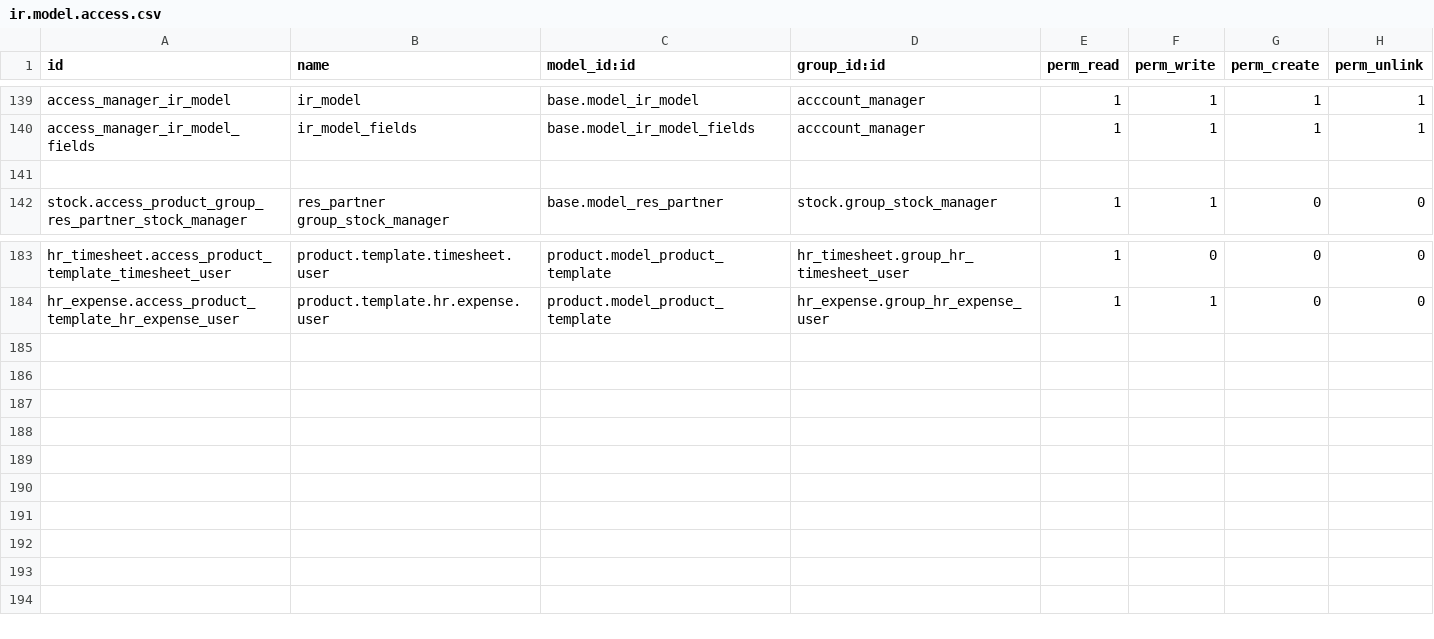
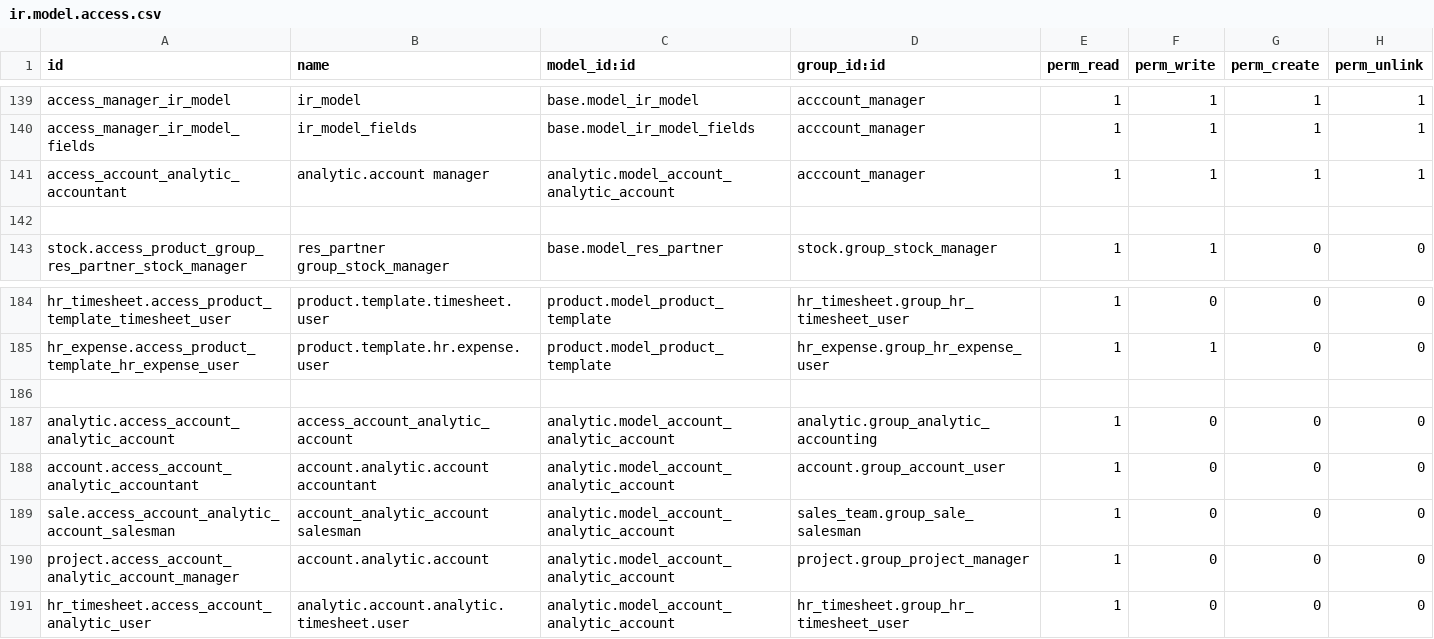
Before and after one commit to cardona18/ifacotesting, a CSV file: account_gi/security/ir.model.access.csv, drawn as a sheet; only a part is shown, gaps mark what is left out; the diff names each change by its address in the sheet, - before the commit and + after, or states it on an @@ line.

Commit message:
Agregado cambios en contab analitica

```diff
--- a/account_gi/security/ir.model.access.csv
+++ b/account_gi/security/ir.model.access.csv
+row 141: access_account_analytic_accountant | analytic.account manager | analytic.model_account_analytic_account | acccount_manager | 1 | 1 | 1 | 1
+row 186: (empty)
+row 187: analytic.access_account_analytic_account | access_account_analytic_account | analytic.model_account_analytic_account | analytic.group_analytic_accounting | 1 | 0 | 0 | 0
+row 188: account.access_account_analytic_accountant | account.analytic.account accountant | analytic.model_account_analytic_account | account.group_account_user | 1 | 0 | 0 | 0
+row 189: sale.access_account_analytic_account_salesman | account_analytic_account salesman | analytic.model_account_analytic_account | sales_team.group_sale_salesman | 1 | 0 | 0 | 0
+row 190: project.access_account_analytic_account_manager | account.analytic.account | analytic.model_account_analytic_account | project.group_project_manager | 1 | 0 | 0 | 0
+row 191: hr_timesheet.access_account_analytic_user | analytic.account.analytic.timesheet.user | analytic.model_account_analytic_account | hr_timesheet.group_hr_timesheet_user | 1 | 0 | 0 | 0
```
